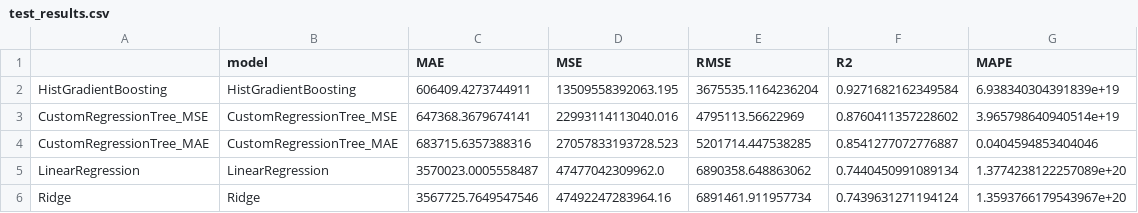
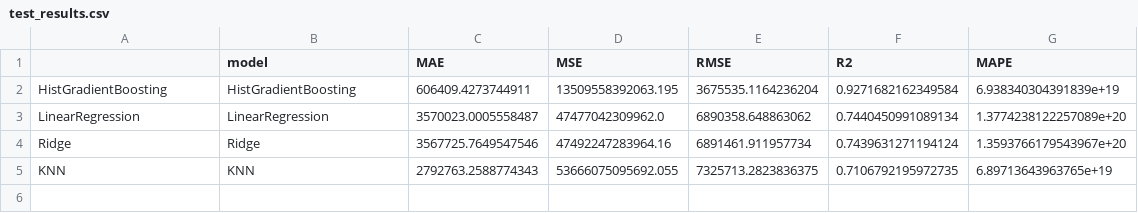
Before and after one commit to CuongBien/footballer_price_regression, a CSV file: results/test_results.csv, drawn as a sheet; removed rows and columns are numbered as before the commit, all else as after; the diff names each change by its address in the sheet, - before the commit and + after, or states it on an @@ line.

```diff
--- a/results/test_results.csv
+++ b/results/test_results.csv
-row 3: CustomRegressionTree_MSE | CustomRegressionTree_MSE | 647368.3679674141 | 22993114113040.016 | 4795113.56622969 | 0.8760411357228602 | 3.965798640940514e+19
-row 4: CustomRegressionTree_MAE | CustomRegressionTree_MAE | 683715.6357388316 | 27057833193728.523 | 5201714.447538285 | 0.8541277072776887 | 0.0404594853404046
+row 5: KNN | KNN | 2792763.2588774343 | 53666075095692.055 | 7325713.2823836375 | 0.7106792195972735 | 6.89713643963765e+19
```
Also changed, not shown: results/validation_results.csv, 19 other files.
